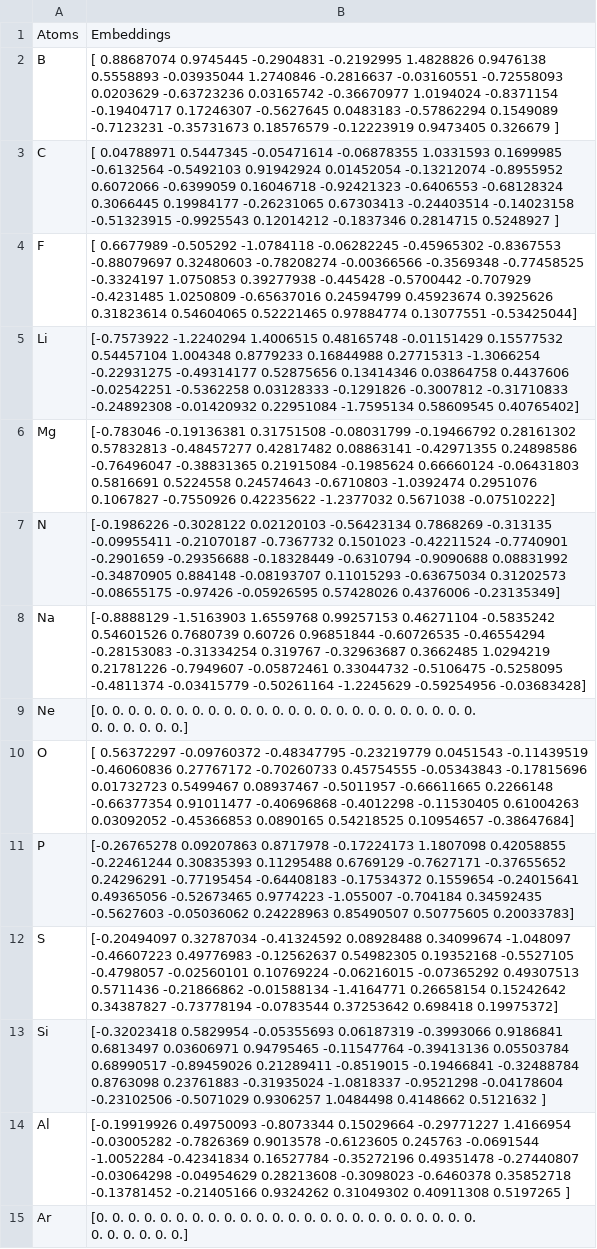
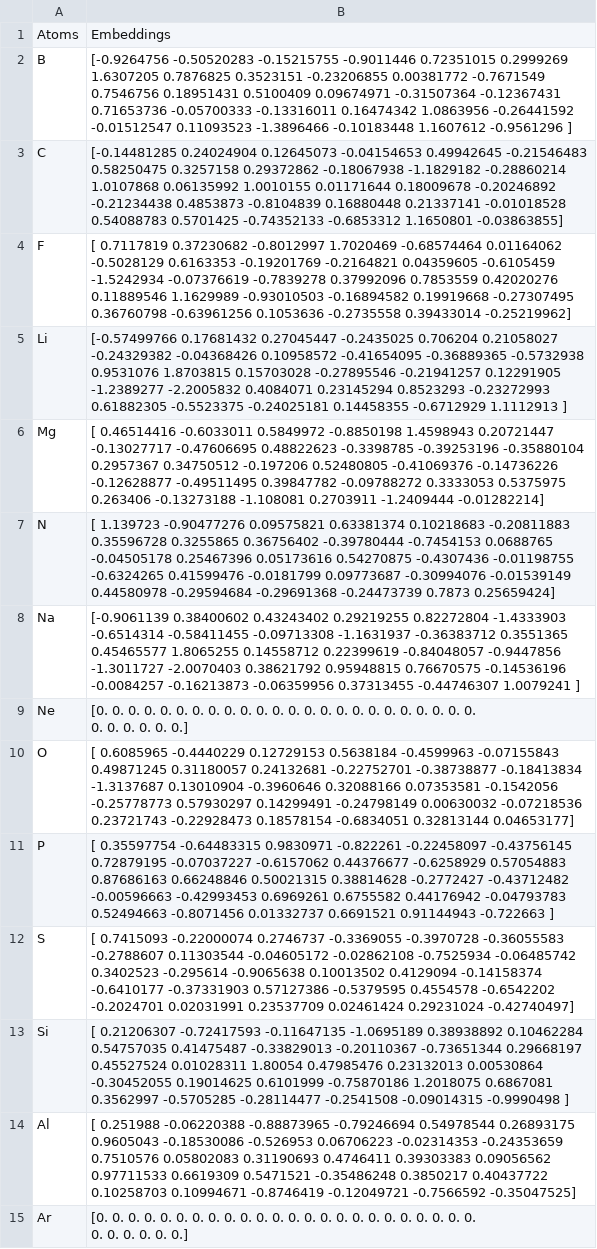
Before and after one commit to suyashk12/GNN_binding_energies, a CSV file: embedding/30dim_embeddings/final_embedding_dim30_induced.csv, drawn as a sheet; only a part is shown; ↵ is a line break in a cell; the diff covers the shown part only; the diff names each change by its address in the sheet, - before the commit and + after, or states it on an @@ line.

```diff
--- a/embedding/30dim_embeddings/final_embedding_dim30_induced.csv
+++ b/embedding/30dim_embeddings/final_embedding_dim30_induced.csv
-B2: [ 0.88687074 0.9745445 -0.2904831 -0.2192995 1.4828826 0.9476138 ↵ 0.5558893 -0.03935044 1.2740846 -0.2816637 -0.03160551 -0.72558093 ↵ 0.0203629 -0.63723236 0.03165742 -0.36670977 1.0194024 -0.8371154 ↵ -0.19404717 0.17246307 -0.5627645 0.0483183 -0.57862294 0.1549089 ↵ -0.7123231 -0.35731673 0.18576579 -0.12223919 0.9473405 0.326679 ]
+B2: [-0.9264756 -0.50520283 -0.15215755 -0.9011446 0.72351015 0.2999269 ↵ 1.6307205 0.7876825 0.3523151 -0.23206855 0.00381772 -0.7671549 ↵ 0.7546756 0.18951431 0.5100409 0.09674971 -0.31507364 -0.12367431 ↵ 0.71653736 -0.05700333 -0.13316011 0.16474342 1.0863956 -0.26441592 ↵ -0.01512547 0.11093523 -1.3896466 -0.10183448 1.1607612 -0.9561296 ]
-B3: [ 0.04788971 0.5447345 -0.05471614 -0.06878355 1.0331593 0.1699985 ↵ -0.6132564 -0.5492103 0.91942924 0.01452054 -0.13212074 -0.8955952 ↵ 0.6072066 -0.6399059 0.16046718 -0.92421323 -0.6406553 -0.68128324 ↵ 0.3066445 0.19984177 -0.26231065 0.67303413 -0.24403514 -0.14023158 ↵ -0.51323915 -0.9925543 0.12014212 -0.1837346 0.2814715 0.5248927 ]
+B3: [-0.14481285 0.24024904 0.12645073 -0.04154653 0.49942645 -0.21546483 ↵ 0.58250475 0.3257158 0.29372862 -0.18067938 -1.1829182 -0.28860214 ↵ 1.0107868 0.06135992 1.0010155 0.01171644 0.18009678 -0.20246892 ↵ -0.21234438 0.4853873 -0.8104839 0.16880448 0.21337141 -0.01018528 ↵ 0.54088783 0.5701425 -0.74352133 -0.6853312 1.1650801 -0.03863855]
-B4: [ 0.6677989 -0.505292 -1.0784118 -0.06282245 -0.45965302 -0.8367553 ↵ -0.88079697 0.32480603 -0.78208274 -0.00366566 -0.3569348 -0.77458525 ↵ -0.3324197 1.0750853 0.39277938 -0.445428 -0.5700442 -0.707929 ↵ -0.4231485 1.0250809 -0.65637016 0.24594799 0.45923674 0.3925626 ↵ 0.31823614 0.54604065 0.52221465 0.97884774 0.13077551 -0.53425044]
+B4: [ 0.7117819 0.37230682 -0.8012997 1.7020469 -0.68574464 0.01164062 ↵ -0.5028129 0.6163353 -0.19201769 -0.2164821 0.04359605 -0.6105459 ↵ -1.5242934 -0.07376619 -0.7839278 0.37992096 0.7853559 0.42020276 ↵ 0.11889546 1.1629989 -0.93010503 -0.16894582 0.19919668 -0.27307495 ↵ 0.36760798 -0.63961256 0.1053636 -0.2735558 0.39433014 -0.25219962]
-B5: [-0.7573922 -1.2240294 1.4006515 0.48165748 -0.01151429 0.15577532 ↵ 0.54457104 1.004348 0.8779233 0.16844988 0.27715313 -1.3066254 ↵ -0.22931275 -0.49314177 0.52875656 0.13414346 0.03864758 0.4437606 ↵ -0.02542251 -0.5362258 0.03128333 -0.1291826 -0.3007812 -0.31710833 ↵ -0.24892308 -0.01420932 0.22951084 -1.7595134 0.58609545 0.40765402]
+B5: [-0.57499766 0.17681432 0.27045447 -0.2435025 0.706204 0.21058027 ↵ -0.24329382 -0.04368426 0.10958572 -0.41654095 -0.36889365 -0.5732938 ↵ 0.9531076 1.8703815 0.15703028 -0.27895546 -0.21941257 0.12291905 ↵ -1.2389277 -2.2005832 0.4084071 0.23145294 0.8523293 -0.23272993 ↵ 0.61882305 -0.5523375 -0.24025181 0.14458355 -0.6712929 1.1112913 ]
-B6: [-0.783046 -0.19136381 0.31751508 -0.08031799 -0.19466792 0.28161302 ↵ 0.57832813 -0.48457277 0.42817482 0.08863141 -0.42971355 0.24898586 ↵ -0.76496047 -0.38831365 0.21915084 -0.1985624 0.66660124 -0.06431803 ↵ 0.5816691 0.5224558 0.24574643 -0.6710803 -1.0392474 0.2951076 ↵ 0.1067827 -0.7550926 0.42235622 -1.2377032 0.5671038 -0.07510222]
+B6: [ 0.46514416 -0.6033011 0.5849972 -0.8850198 1.4598943 0.20721447 ↵ -0.13027717 -0.47606695 0.48822623 -0.3398785 -0.39253196 -0.35880104 ↵ 0.2957367 0.34750512 -0.197206 0.52480805 -0.41069376 -0.14736226 ↵ -0.12628877 -0.49511495 0.39847782 -0.09788272 0.3333053 0.5375975 ↵ 0.263406 -0.13273188 -1.108081 0.2703911 -1.2409444 -0.01282214]
-B7: [-0.1986226 -0.3028122 0.02120103 -0.56423134 0.7868269 -0.313135 ↵ -0.09955411 -0.21070187 -0.7367732 0.1501023 -0.42211524 -0.7740901 ↵ -0.2901659 -0.29356688 -0.18328449 -0.6310794 -0.9090688 0.08831992 ↵ -0.34870905 0.884148 -0.08193707 0.11015293 -0.63675034 0.31202573 ↵ -0.08655175 -0.97426 -0.05926595 0.57428026 0.4376006 -0.23135349]
+B7: [ 1.139723 -0.90477276 0.09575821 0.63381374 0.10218683 -0.20811883 ↵ 0.35596728 0.3255865 0.36756402 -0.39780444 -0.7454153 0.0688765 ↵ -0.04505178 0.25467396 0.05173616 0.54270875 -0.4307436 -0.01198755 ↵ -0.6324265 0.41599476 -0.0181799 0.09773687 -0.30994076 -0.01539149 ↵ 0.44580978 -0.29594684 -0.29691368 -0.24473739 0.7873 0.25659424]
-B8: [-0.8888129 -1.5163903 1.6559768 0.99257153 0.46271104 -0.5835242 ↵ 0.54601526 0.7680739 0.60726 0.96851844 -0.60726535 -0.46554294 ↵ -0.28153083 -0.31334254 0.319767 -0.32963687 0.3662485 1.0294219 ↵ 0.21781226 -0.7949607 -0.05872461 0.33044732 -0.5106475 -0.5258095 ↵ -0.4811374 -0.03415779 -0.50261164 -1.2245629 -0.59254956 -0.03683428]
+B8: [-0.9061139 0.38400602 0.43243402 0.29219255 0.82272804 -1.4333903 ↵ -0.6514314 -0.58411455 -0.09713308 -1.1631937 -0.36383712 0.3551365 ↵ 0.45465577 1.8065255 0.14558712 0.22399619 -0.84048057 -0.9447856 ↵ -1.3011727 -2.0070403 0.38621792 0.95948815 0.76670575 -0.14536196 ↵ -0.0084257 -0.16213873 -0.06359956 0.37313455 -0.44746307 1.0079241 ]
-B10: [ 0.56372297 -0.09760372 -0.48347795 -0.23219779 0.0451543 -0.11439519 ↵ -0.46060836 0.27767172 -0.70260733 0.45754555 -0.05343843 -0.17815696 ↵ 0.01732723 0.5499467 0.08937467 -0.5011957 -0.66611665 0.2266148 ↵ -0.66377354 0.91011477 -0.40696868 -0.4012298 -0.11530405 0.61004263 ↵ 0.03092052 -0.45366853 0.0890165 0.54218525 0.10954657 -0.38647684]
+B10: [ 0.6085965 -0.4440229 0.12729153 0.5638184 -0.4599963 -0.07155843 ↵ 0.49871245 0.31180057 0.24132681 -0.22752701 -0.38738877 -0.18413834 ↵ -1.3137687 0.13010904 -0.3960646 0.32088166 0.07353581 -0.1542056 ↵ -0.25778773 0.57930297 0.14299491 -0.24798149 0.00630032 -0.07218536 ↵ 0.23721743 -0.22928473 0.18578154 -0.6834051 0.32813144 0.04653177]
-B11: [-0.26765278 0.09207863 0.8717978 -0.17224173 1.1807098 0.42058855 ↵ -0.22461244 0.30835393 0.11295488 0.6769129 -0.7627171 -0.37655652 ↵ 0.24296291 -0.77195454 -0.64408183 -0.17534372 0.1559654 -0.24015641 ↵ 0.49365056 -0.52673465 0.9774223 -1.055007 -0.704184 0.34592435 ↵ -0.5627603 -0.05036062 0.24228963 0.85490507 0.50775605 0.20033783]
+B11: [ 0.35597754 -0.64483315 0.9830971 -0.822261 -0.22458097 -0.43756145 ↵ 0.72879195 -0.07037227 -0.6157062 0.44376677 -0.6258929 0.57054883 ↵ 0.87686163 0.66248846 0.50021315 0.38814628 -0.2772427 -0.43712482 ↵ -0.00596663 -0.42993453 0.6969261 0.6755582 0.44176942 -0.04793783 ↵ 0.52494663 -0.8071456 0.01332737 0.6691521 0.91144943 -0.722663 ]
-B12: [-0.20494097 0.32787034 -0.41324592 0.08928488 0.34099674 -1.048097 ↵ -0.46607223 0.49776983 -0.12562637 0.54982305 0.19352168 -0.5527105 ↵ -0.4798057 -0.02560101 0.10769224 -0.06216015 -0.07365292 0.49307513 ↵ 0.5711436 -0.21866862 -0.01588134 -1.4164771 0.26658154 0.15242642 ↵ 0.34387827 -0.73778194 -0.0783544 0.37253642 0.698418 0.19975372]
+B12: [ 0.7415093 -0.22000074 0.2746737 -0.3369055 -0.3970728 -0.36055583 ↵ -0.2788607 0.11303544 -0.04605172 -0.02862108 -0.7525934 -0.06485742 ↵ 0.3402523 -0.295614 -0.9065638 0.10013502 0.4129094 -0.14158374 ↵ -0.6410177 -0.37331903 0.57127386 -0.5379595 0.4554578 -0.6542202 ↵ -0.2024701 0.02031991 0.23537709 0.02461424 0.29231024 -0.42740497]
-B13: [-0.32023418 0.5829954 -0.05355693 0.06187319 -0.3993066 0.9186841 ↵ 0.6813497 0.03606971 0.94795465 -0.11547764 -0.39413136 0.05503784 ↵ 0.68990517 -0.89459026 0.21289411 -0.8519015 -0.19466841 -0.32488784 ↵ 0.8763098 0.23761883 -0.31935024 -1.0818337 -0.9521298 -0.04178604 ↵ -0.23102506 -0.5071029 0.9306257 1.0484498 0.4148662 0.5121632 ]
+B13: [ 0.21206307 -0.72417593 -0.11647135 -1.0695189 0.38938892 0.10462284 ↵ 0.54757035 0.41475487 -0.33829013 -0.20110367 -0.73651344 0.29668197 ↵ 0.45527524 0.01028311 1.80054 0.47985476 0.23132013 0.00530864 ↵ -0.30452055 0.19014625 0.6101999 -0.75870186 1.2018075 0.6867081 ↵ 0.3562997 -0.5705285 -0.28114477 -0.2541508 -0.09014315 -0.9990498 ]
-B14: [-0.19919926 0.49750093 -0.8073344 0.15029664 -0.29771227 1.4166954 ↵ -0.03005282 -0.7826369 0.9013578 -0.6123605 0.245763 -0.0691544 ↵ -1.0052284 -0.42341834 0.16527784 -0.35272196 0.49351478 -0.27440807 ↵ -0.03064298 -0.04954629 0.28213608 -0.3098023 -0.6460378 0.35852718 ↵ -0.13781452 -0.21405166 0.9324262 0.31049302 0.40911308 0.5197265 ]
+B14: [ 0.251988 -0.06220388 -0.88873965 -0.79246694 0.54978544 0.26893175 ↵ 0.9605043 -0.18530086 -0.526953 0.06706223 -0.02314353 -0.24353659 ↵ 0.7510576 0.05802083 0.31190693 0.4746411 0.39303383 0.09056562 ↵ 0.97711533 0.6619309 0.5471521 -0.35486248 0.3850217 0.40437722 ↵ 0.10258703 0.10994671 -0.8746419 -0.12049721 -0.7566592 -0.35047525]
```
Also changed, not shown: 89 edited cells elsewhere in this file, embedding/30dim_embeddings/final_embedding_dim30_not-induced.csv, 2 other files.
